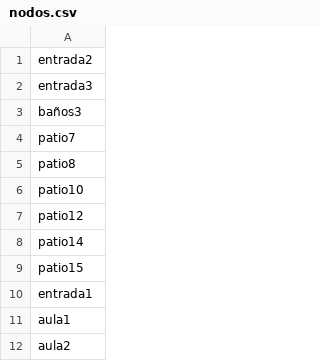
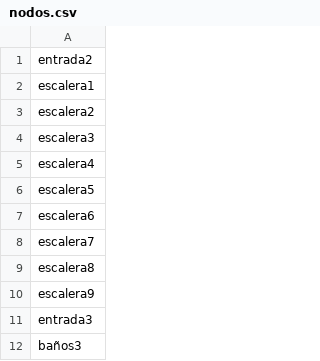
Before and after one commit to RubenZB/TFG, a CSV file: app/src/main/assets/nodos.csv, drawn as a sheet; only a part is shown; the shorter side is filled out with more unchanged rows; the diff covers the shown part only.

```diff
--- a/app/src/main/assets/nodos.csv
+++ b/app/src/main/assets/nodos.csv
@@ -1,2 +1,11 @@
 entrada2
+escalera1
+escalera2
+escalera3
+escalera4
+escalera5
+escalera6
+escalera7
+escalera8
+escalera9
 entrada3
```
Also changed, not shown: 70 added rows elsewhere in this file, app/src/main/assets/grafo2.csv, app/src/main/assets/transmisores.csv, 10 other files.
